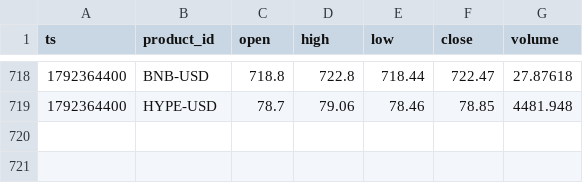
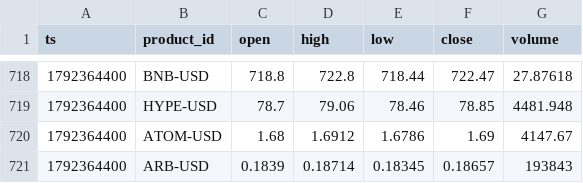
Before and after one commit to jtdaly4/market-data-collector, a CSV file: data/candles/2026-10-18.csv, drawn as a sheet; only a part is shown, gaps mark what is left out.

```diff
--- a/data/candles/2026-10-18.csv
+++ b/data/candles/2026-10-18.csv
@@ -719 +719,3 @@ ts,product_id,open,high,low,close,volume
 1792364400,HYPE-USD,78.7,79.06,78.46,78.85,4481.948
+1792364400,ATOM-USD,1.68,1.6912,1.6786,1.69,4147.67
+1792364400,ARB-USD,0.1839,0.18714,0.18345,0.18657,193843
```
Also changed, not shown: data/perp/2026-10-19.csv, 2 other files.
